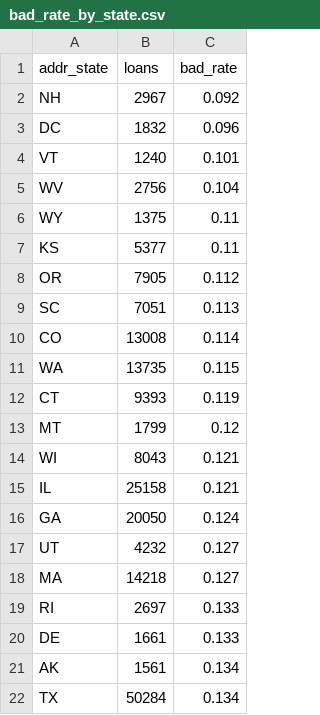
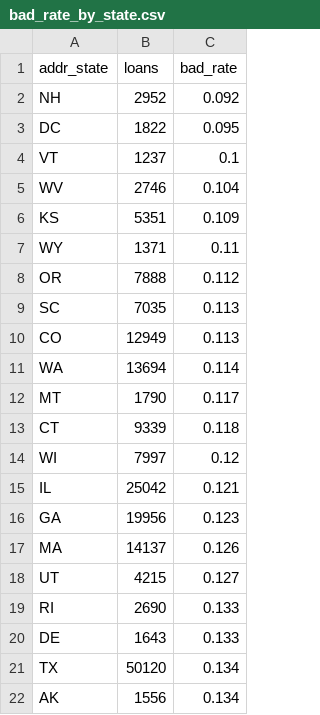
Before and after one commit to JuanGarridoGarcia/credit-risk-mlops, a CSV file: reports/data_audit/bad_rate_by_state.csv, drawn as a sheet; only a part is shown; the diff covers the shown part only.

```diff
--- a/reports/data_audit/bad_rate_by_state.csv
+++ b/reports/data_audit/bad_rate_by_state.csv
@@ -1,22 +1,22 @@
 addr_state,loans,bad_rate
-NH,2967,0.092
-DC,1832,0.096
-VT,1240,0.101
-WV,2756,0.104
-WY,1375,0.11
-KS,5377,0.11
-OR,7905,0.112
-SC,7051,0.113
-CO,13008,0.114
-WA,13735,0.115
-CT,9393,0.119
-MT,1799,0.12
-WI,8043,0.121
-IL,25158,0.121
-GA,20050,0.124
-UT,4232,0.127
-MA,14218,0.127
-RI,2697,0.133
-DE,1661,0.133
-AK,1561,0.134
-TX,50284,0.134
+NH,2952,0.092
+DC,1822,0.095
+VT,1237,0.1
+WV,2746,0.104
+KS,5351,0.109
+WY,1371,0.11
+OR,7888,0.112
+SC,7035,0.113
+CO,12949,0.113
+WA,13694,0.114
+MT,1790,0.117
+CT,9339,0.118
+WI,7997,0.12
+IL,25042,0.121
+GA,19956,0.123
+MA,14137,0.126
+UT,4215,0.127
+RI,2690,0.133
+DE,1643,0.133
+TX,50120,0.134
+AK,1556,0.134
```
Also changed, not shown: 1 added row, 1 removed row and 36 edited cells elsewhere in this file, reports/data_audit/label_delay.csv, reports/data_audit/labels_at_start_date.csv, 9 other files.
